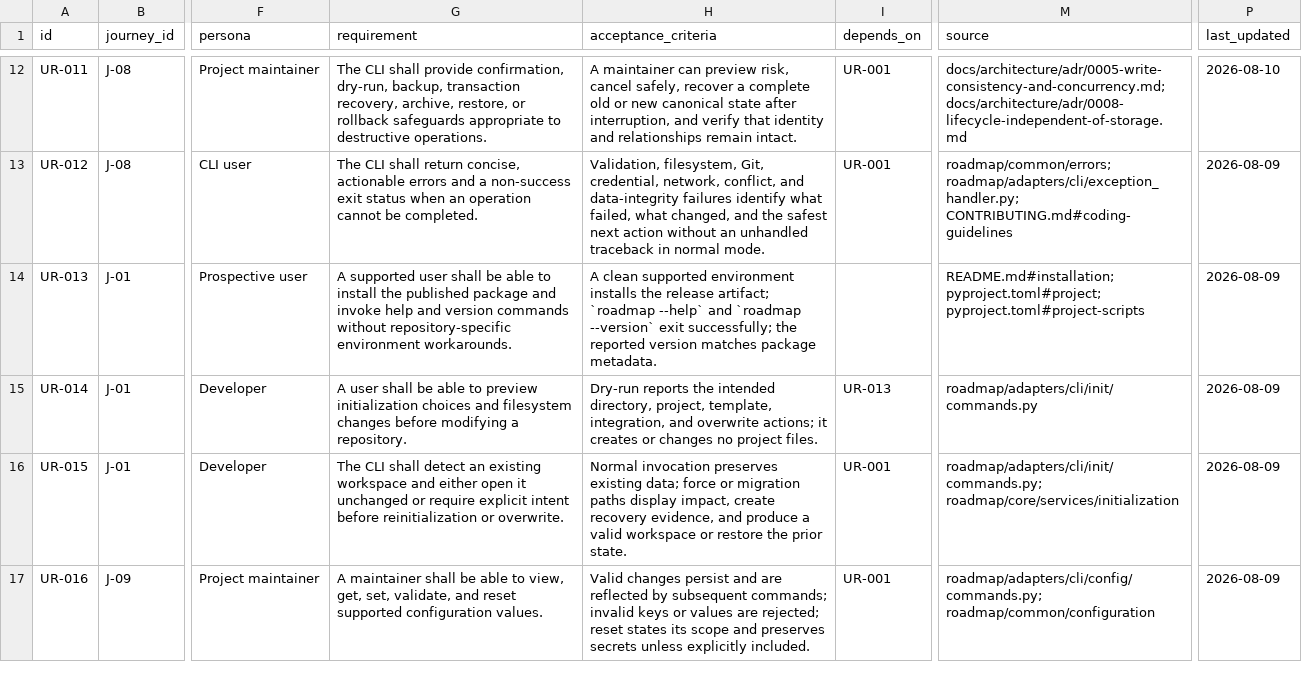
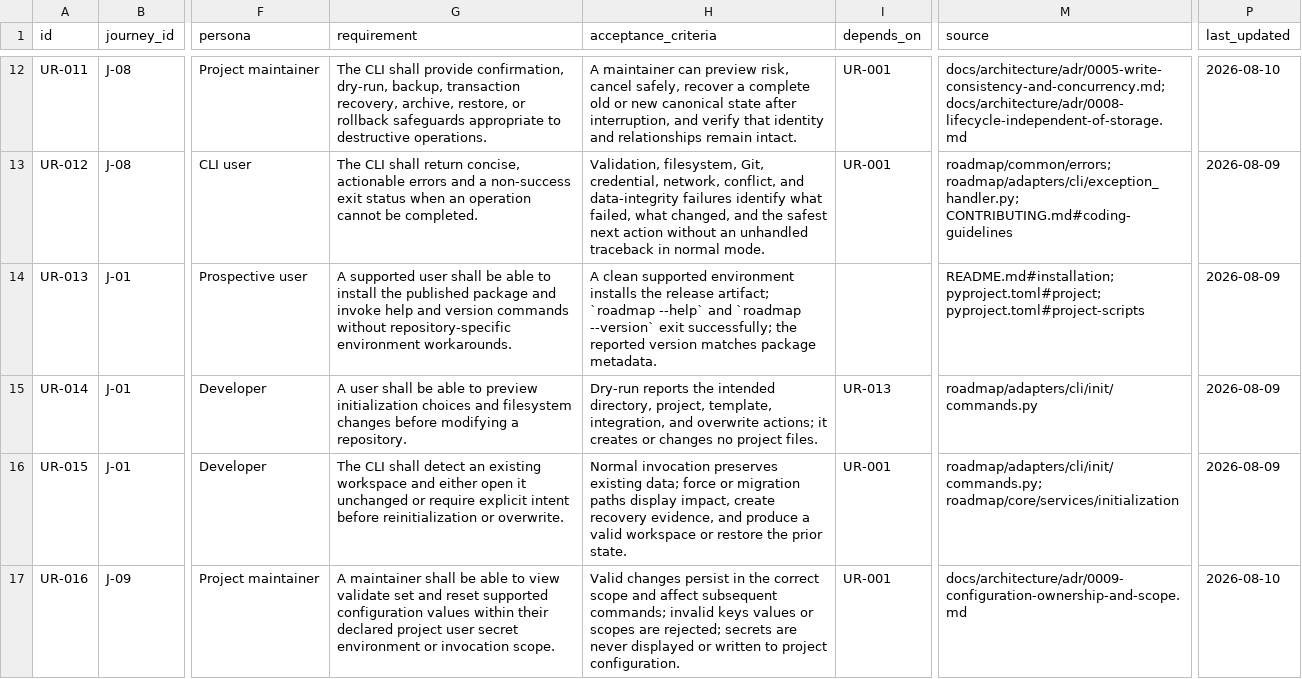
Before and after one commit to shanewilkins/roadmap, a CSV file: docs/requirements/user-requirements.csv, drawn as a sheet; only a part is shown, gaps mark what is left out; the diff covers the shown part only; the diff names each change by its address in the sheet, - before the commit and + after, or states it on an @@ line.

```diff
--- a/docs/requirements/user-requirements.csv
+++ b/docs/requirements/user-requirements.csv
-G17 (requirement): …able to view, get, set, validate, and reset supported configuration values.
+G17 (requirement): …able to view validate set and reset supported configuration values within their declared project user secret environment or invocation scope.
-H17 (acceptance_criteria): …changes persist and are reflected by subsequent commands; invalid keys or values are rejected; reset states its scope and preserves secrets unless explicitly included.
+H17 (acceptance_criteria): …changes persist in the correct scope and affect subsequent commands; invalid keys values or scopes are rejected; secrets are never displayed or written to project configuration.
-M17 (source): roadmap/adapters/cli/config/commands.py; roadmap/common/configuration
+M17 (source): docs/architecture/adr/0009-configuration-ownership-and-scope.md
-P17 (last_updated): 2026-08-09
+P17 (last_updated): 2026-08-10
```
Also changed, not shown: 9 edited cells elsewhere in this file, docs/requirements/technical-requirements.csv, 21 other files.
